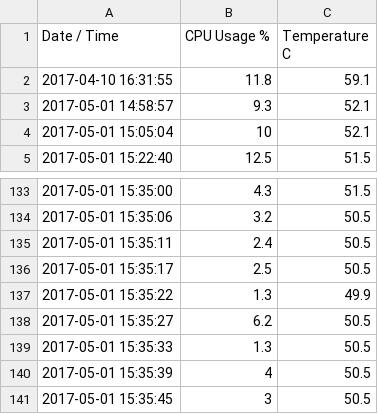
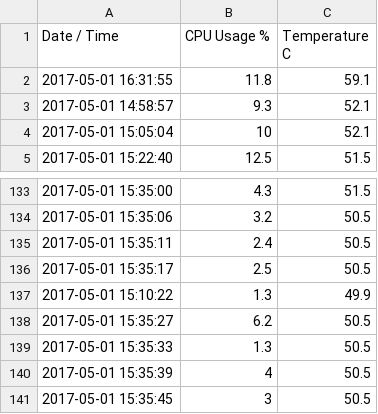
Before and after one commit to AriPal/IOT_DataAnalysis, a CSV file: GoogleCloudTest.csv, drawn as a sheet; only a part is shown, gaps mark what is left out.

Commit message:
Date works, but time format is off, needs to be formatted properly

```diff
--- a/GoogleCloudTest.csv
+++ b/GoogleCloudTest.csv
@@ -1,3 +1,3 @@
 Date / Time,CPU Usage %,Temperature C
-2017-04-10 16:31:55,11.8,59.1
+2017-05-01 16:31:55,11.8,59.1
 2017-05-01 14:58:57,9.3,52.1
@@ -136,3 +136,3 @@ Date / Time,CPU Usage %,Temperature C
 2017-05-01 15:35:17,2.5,50.5
-2017-05-01 15:35:22,1.3,49.9
+2017-05-01 15:10:22,1.3,49.9
 2017-05-01 15:35:27,6.2,50.5
```
Also changed, not shown: 1 other file.
